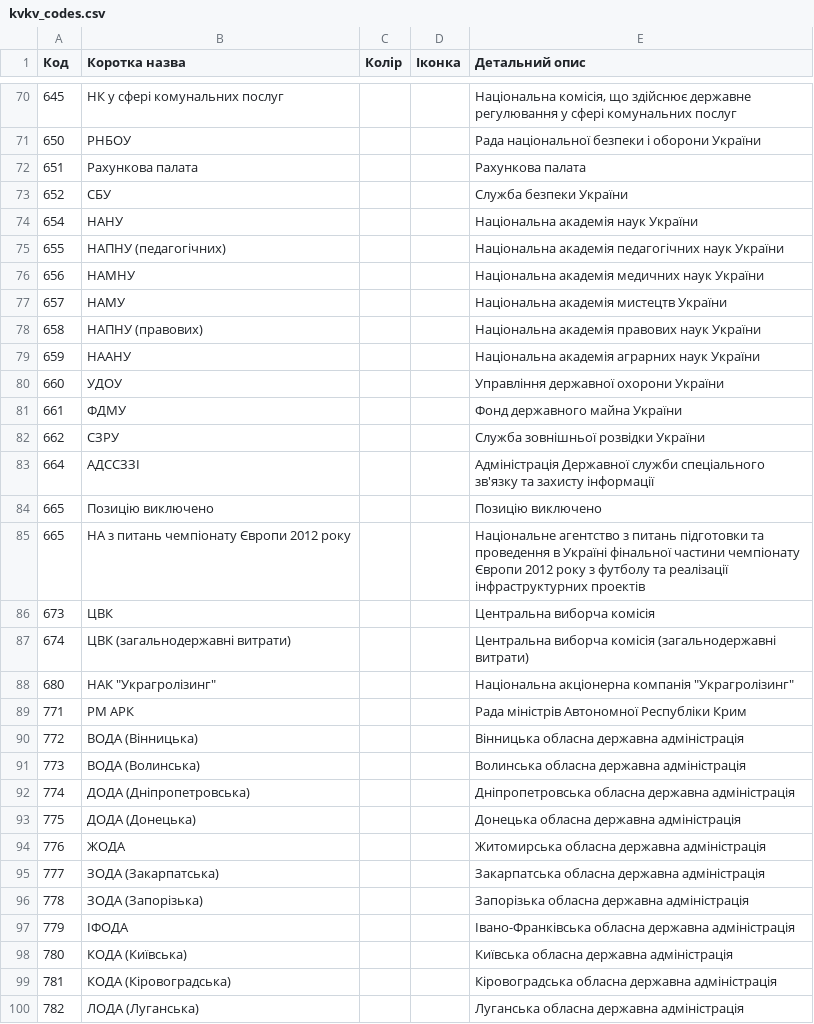
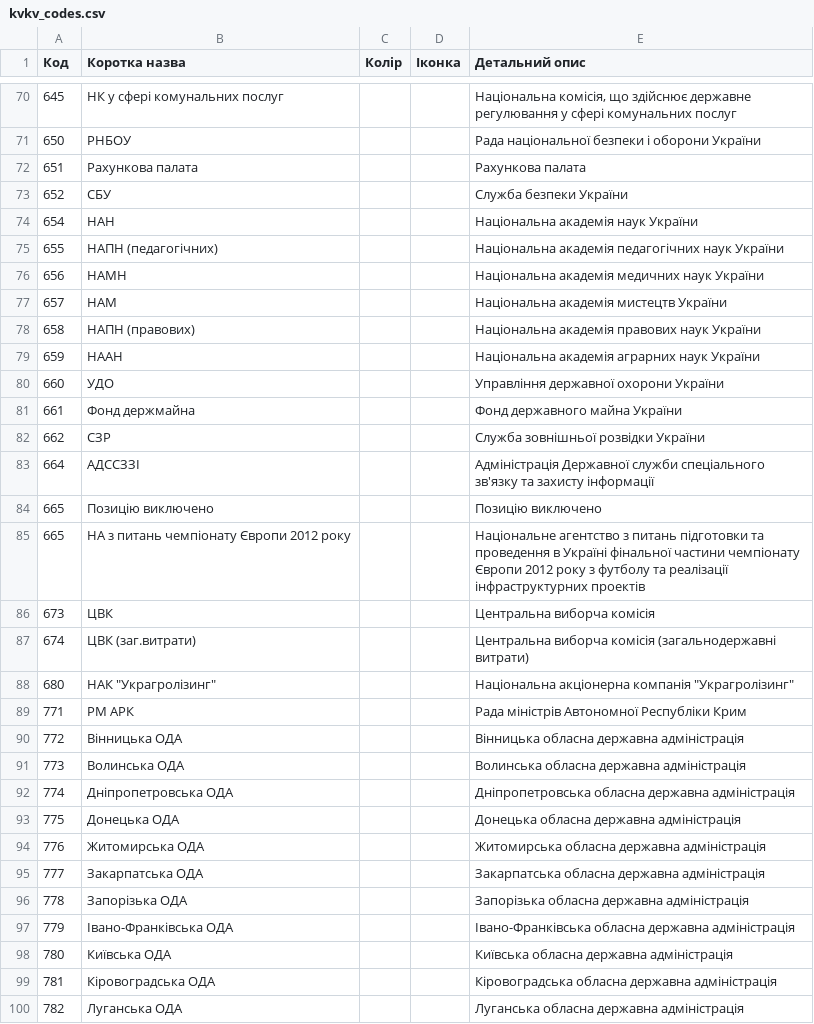
Before and after one commit to kavaleriy/budget, a CSV file: db/kvkv_codes.csv, drawn as a sheet; only a part is shown, gaps mark what is left out; the diff covers the shown part only.

```diff
--- a/db/kvkv_codes.csv
+++ b/db/kvkv_codes.csv
@@ -73,11 +73,11 @@
 652;СБУ;;;Служба безпеки України 
-654;НАНУ;;;Національна академія наук України 
-655;НАПНУ (педагогічних);;;Національна академія педагогічних наук України 
-656;НАМНУ;;;Національна академія медичних наук України 
-657;НАМУ;;;Національна академія мистецтв України 
-658;НАПНУ (правових);;;Національна академія правових наук України 
-659;НААНУ;;;Національна академія аграрних наук України 
-660;УДОУ;;;Управління державної охорони України 
-661;ФДМУ;;;Фонд державного майна України
-662;СЗРУ;;;Служба зовнішньої розвідки України 
+654;НАН;;;Національна академія наук України 
+655;НАПН (педагогічних);;;Національна академія педагогічних наук України 
+656;НАМН;;;Національна академія медичних наук України 
+657;НАМ;;;Національна академія мистецтв України 
+658;НАПН (правових);;;Національна академія правових наук України 
+659;НААН;;;Національна академія аграрних наук України 
+660;УДО;;;Управління державної охорони України 
+661;Фонд держмайна;;;Фонд державного майна України
+662;СЗР;;;Служба зовнішньої розвідки України 
 664;АДССЗЗІ;;;Адміністрація Державної служби спеціального зв'язку та захисту інформації 
@@ -86,2 +86,2 @@
 673;ЦВК;;;Центральна виборча комісія 
-674;ЦВК (загальнодержавні витрати);;;Центральна виборча комісія (загальнодержавні витрати) 
+674;ЦВК (заг.витрати);;;Центральна виборча комісія (загальнодержавні витрати) 
@@ -89,12 +89,12 @@
 771;РМ АРК;;;Рада міністрів Автономної Республіки Крим 
-772;ВОДА (Вінницька);;;Вінницька обласна державна адміністрація 
-773;ВОДА (Волинська);;;Волинська обласна державна адміністрація 
-774;ДОДА (Дніпропетровська);;;Дніпропетровська обласна державна адміністрація 
-775;ДОДА (Донецька);;;Донецька обласна державна адміністрація 
-776;ЖОДА;;;Житомирська обласна державна адміністрація 
-777;ЗОДА (Закарпатська);;;Закарпатська обласна державна адміністрація 
-778;ЗОДА (Запорізька);;;Запорізька обласна державна адміністрація 
-779;ІФОДА;;;Івано-Франківська обласна державна адміністрація 
-780;КОДА (Київська);;;Київська обласна державна адміністрація 
-781;КОДА (Кіровоградська);;;Кіровоградська обласна державна адміністрація 
-782;ЛОДА (Луганська);;;Луганська обласна державна адміністрація 
+772;Вінницька ОДА;;;Вінницька обласна державна адміністрація 
+773;Волинська ОДА;;;Волинська обласна державна адміністрація 
+774;Дніпропетровська ОДА;;;Дніпропетровська обласна державна адміністрація 
+775;Донецька ОДА;;;Донецька обласна державна адміністрація 
+776;Житомирська ОДА;;;Житомирська обласна державна адміністрація 
+777;Закарпатська ОДА;;;Закарпатська обласна державна адміністрація 
+778;Запорізька ОДА;;;Запорізька обласна державна адміністрація 
+779;Івано-Франківська ОДА;;;Івано-Франківська обласна державна адміністрація 
+780;Київська ОДА;;;Київська обласна державна адміністрація 
+781;Кіровоградська ОДА;;;Кіровоградська обласна державна адміністрація 
+782;Луганська ОДА;;;Луганська обласна державна адміністрація 
```
Also changed, not shown: 5 added rows, 5 removed rows and 57 edited cells elsewhere in this file.
